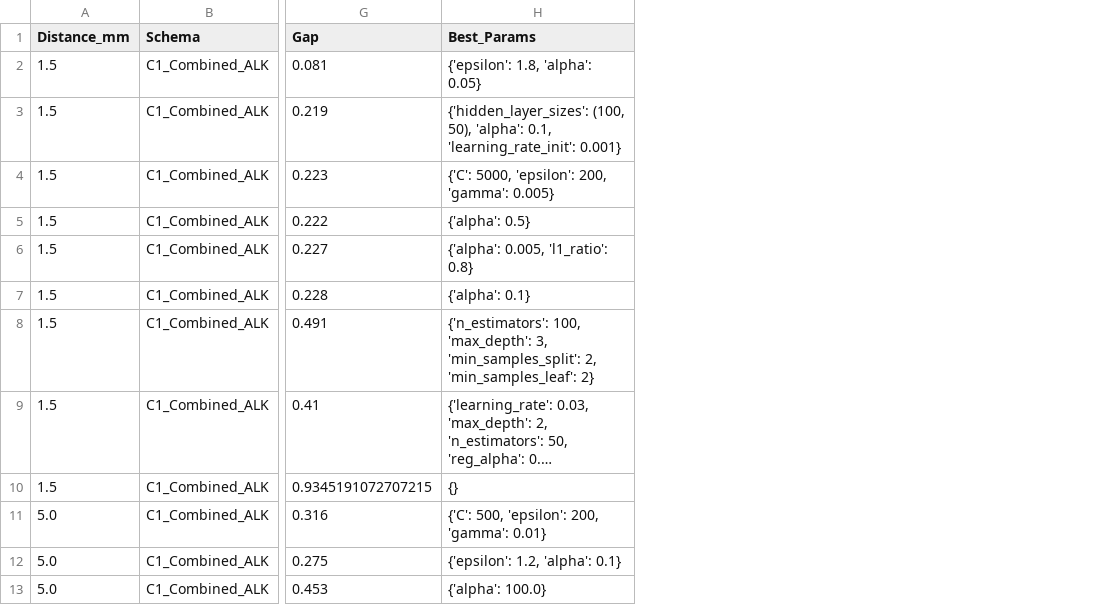
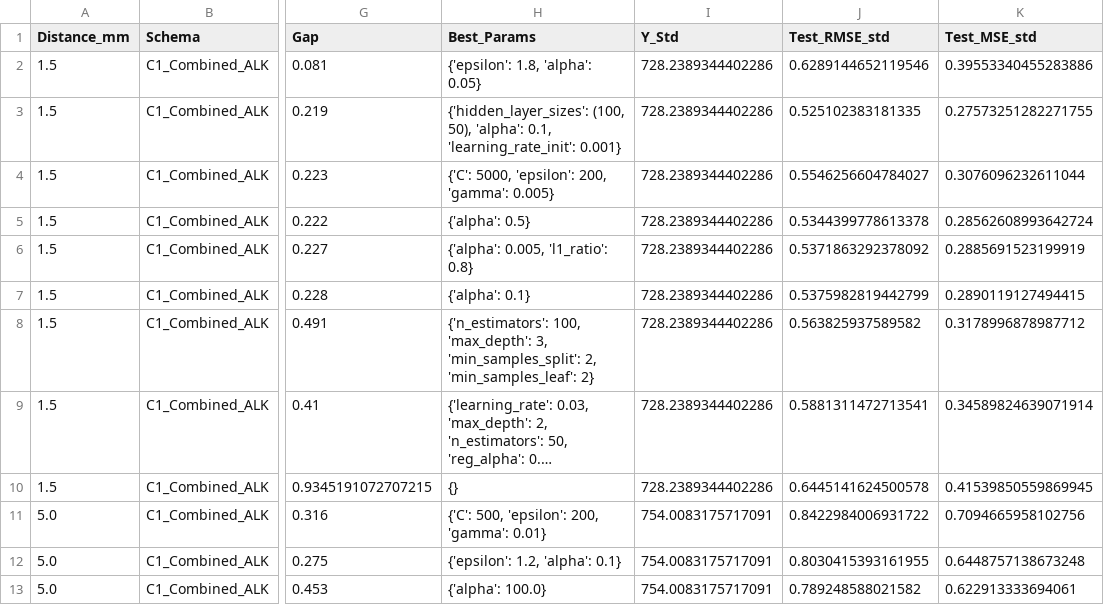
Before and after one commit to srsorry/SR0530, a CSV file: report/tables/SR0628_B_C1_Combined_ALK_Performance_1.5_5_5.5.csv, drawn as a sheet; only a part is shown, gaps mark what is left out; long unchanged cells end in …; the diff names each change by its address in the sheet, - before the commit and + after, or states it on an @@ line.

```diff
--- a/report/tables/SR0628_B_C1_Combined_ALK_Performance_1.5_5_5.5.csv
+++ b/report/tables/SR0628_B_C1_Combined_ALK_Performance_1.5_5_5.5.csv
+column I (Y_Std), rows 2-13: 728.2389344402286 | 728.2389344402286 | 728.2389344402286 | 728.2389344402286 | 728.2389344402286 | 728.2389344402286 | 728.2389344402286 | 728.2389344402286 | 728.2389344402286 | 754.0083175717091 | 754.0083175717091 | 754.0083175717091
+column J (Test_RMSE_std), rows 2-13: 0.6289144652119546 | 0.525102383181335 | 0.5546256604784027 | 0.5344399778613378 | 0.5371863292378092 | 0.5375982819442799 | 0.563825937589582 | 0.5881311472713541 | 0.6445141624500578 | 0.8422984006931722 | 0.8030415393161955 | 0.789248588021582
+column K (Test_MSE_std), rows 2-13: 0.39553340455283886 | 0.27573251282271755 | 0.3076096232611044 | 0.28562608993642724 | 0.2885691523199919 | 0.2890119127494415 | 0.3178996878987712 | 0.34589824639071914 | 0.41539850559869945 | 0.7094665958102756 | 0.6448757138673248 | 0.622913333694061
```
Also changed, not shown: report/tables/SR0628_D_C1_Combined_ALK_5fold_Performance_1.5_5_5.5.csv, 19 other files.
